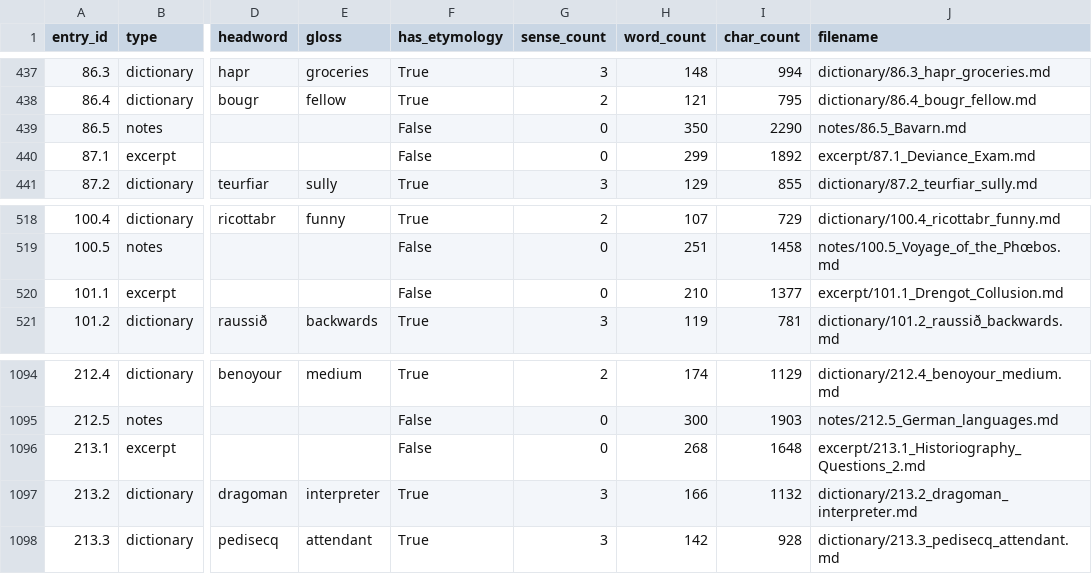
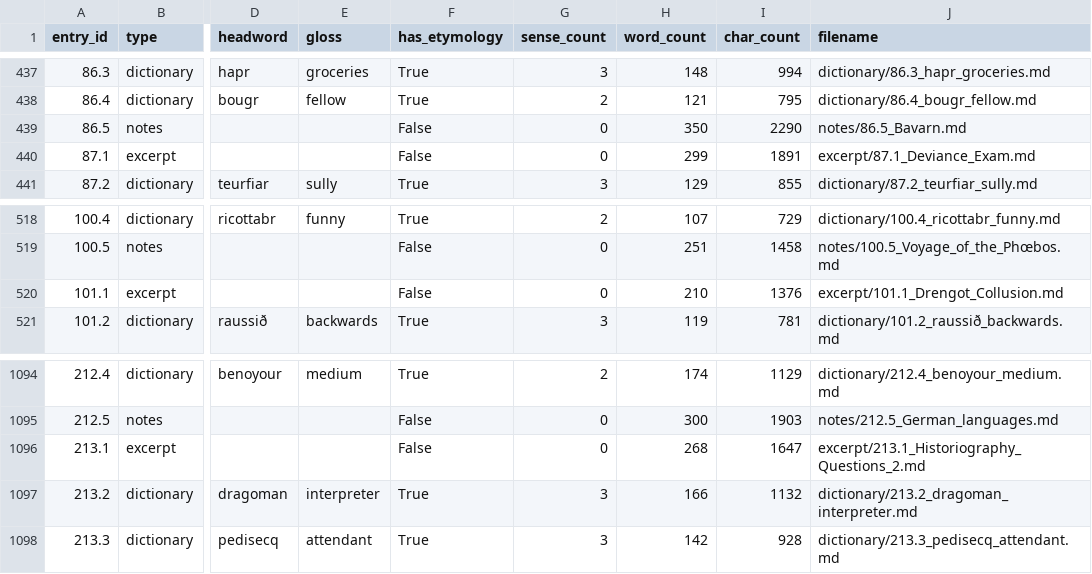
Before and after one commit to AndrewSlattery/Boralverse, a TSV file: Data/output_directory/manifest.tsv, drawn as a sheet; only a part is shown, gaps mark what is left out; the diff names each change by its address in the sheet, - before the commit and + after, or states it on an @@ line.

```diff
--- a/Data/output_directory/manifest.tsv
+++ b/Data/output_directory/manifest.tsv
-I440 (char_count): 1892
+I440 (char_count): 1891
-I520 (char_count): 1377
+I520 (char_count): 1376
-I1096 (char_count): 1648
+I1096 (char_count): 1647
```
Also changed, not shown: 10 other files.
